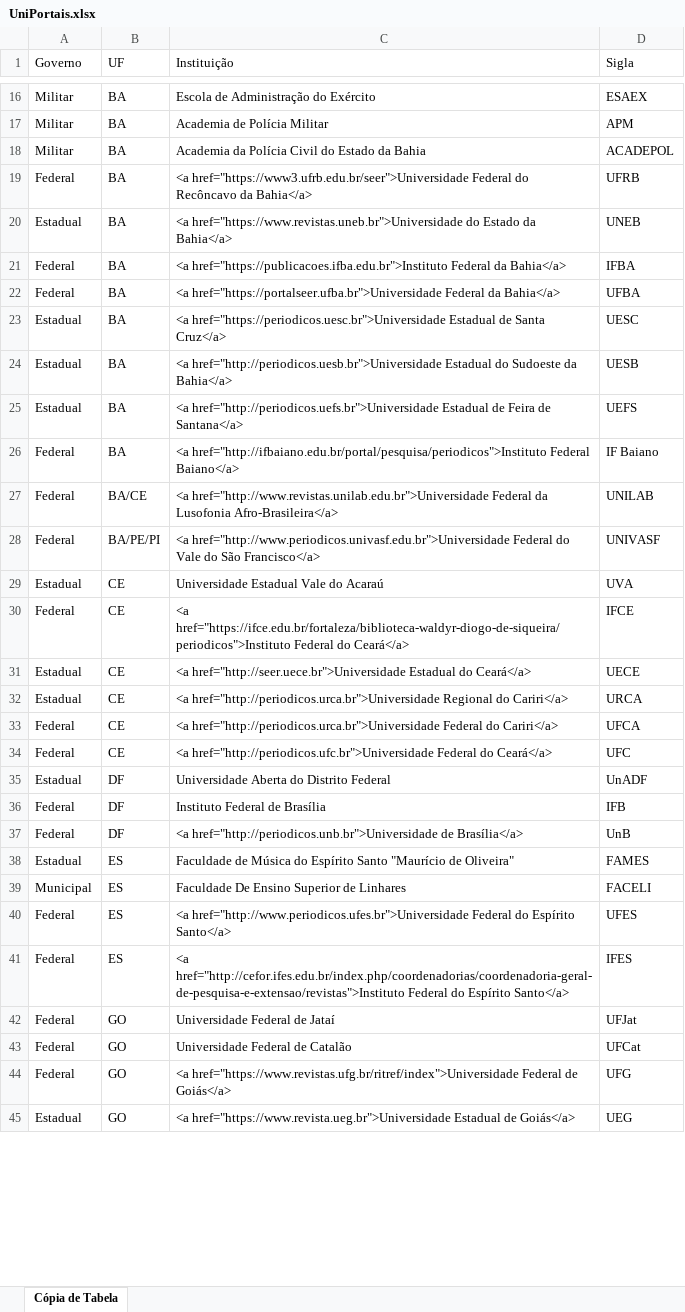
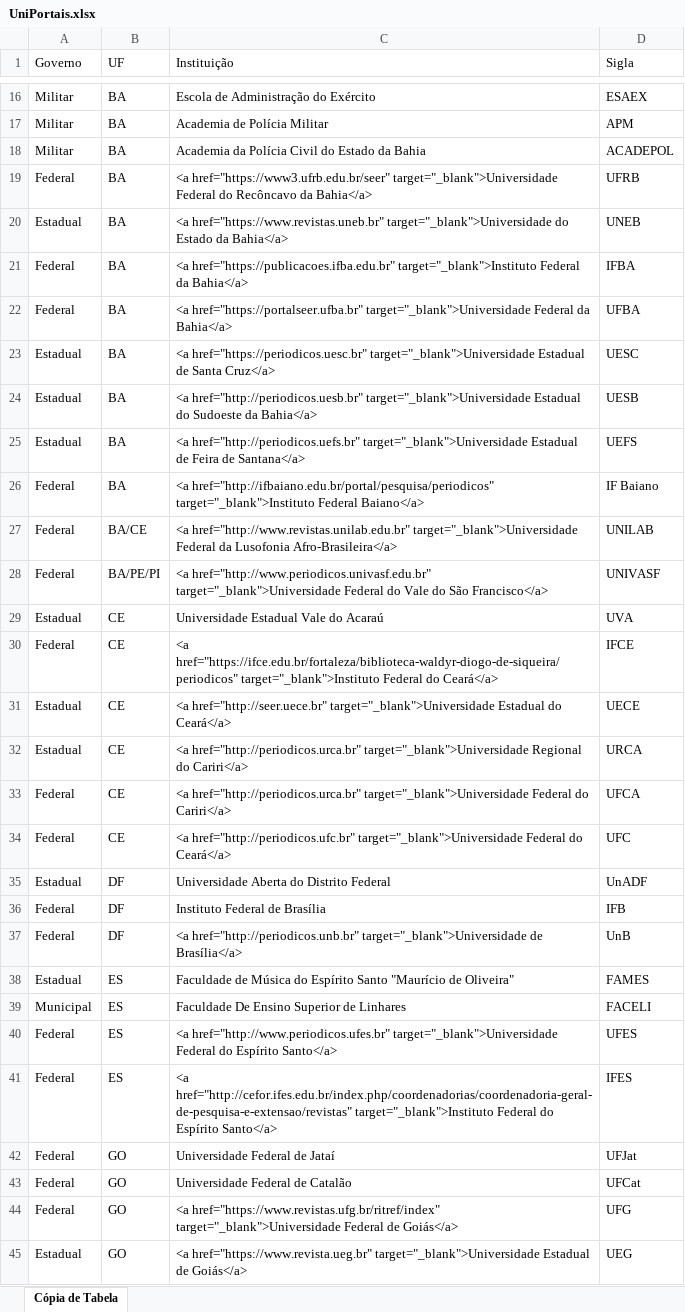
Before and after one commit to uniportais/codigo, an Excel workbook: res/data/UniPortais.xlsx, sheet Cópia de Tabela, drawn as a sheet; only a part is shown, gaps mark what is left out; values as stored, in another font and other column widths than the file's, no borders; charts and pictures not drawn; the diff covers the shown part only; the diff names each change by its address in the sheet, - before the commit and + after, or states it on an @@ line.

Commit message:
Add target attribute and change enconding

```diff
--- a/res/data/UniPortais.xlsx (sheet Cópia de Tabela)
+++ b/res/data/UniPortais.xlsx (sheet Cópia de Tabela)
-C19 (Instituição): <a href="https://www3.ufrb.edu.br/seer">Universidade Federal do…
+C19 (Instituição): <a href="https://www3.ufrb.edu.br/seer" target="_blank">Universidade Federal do…
-C20 (Instituição): <a href="https://www.revistas.uneb.br">Universidade do Estado…
+C20 (Instituição): <a href="https://www.revistas.uneb.br" target="_blank">Universidade do Estado…
-C21 (Instituição): <a href="https://publicacoes.ifba.edu.br">Instituto Federal da…
+C21 (Instituição): <a href="https://publicacoes.ifba.edu.br" target="_blank">Instituto Federal da…
-C22 (Instituição): <a href="https://portalseer.ufba.br">Universidade Federal da…
+C22 (Instituição): <a href="https://portalseer.ufba.br" target="_blank">Universidade Federal da…
-C23 (Instituição): <a href="https://periodicos.uesc.br">Universidade Estadual de…
+C23 (Instituição): <a href="https://periodicos.uesc.br" target="_blank">Universidade Estadual de…
-C24 (Instituição): <a href="http://periodicos.uesb.br">Universidade Estadual do…
+C24 (Instituição): <a href="http://periodicos.uesb.br" target="_blank">Universidade Estadual do…
-C25 (Instituição): <a href="http://periodicos.uefs.br">Universidade Estadual de…
+C25 (Instituição): <a href="http://periodicos.uefs.br" target="_blank">Universidade Estadual de…
-C26 (Instituição): <a href="http://ifbaiano.edu.br/portal/pesquisa/periodicos">Instituto Federal Baiano</a>
+C26 (Instituição): <a href="http://ifbaiano.edu.br/portal/pesquisa/periodicos" target="_blank">Instituto Federal Baiano</a>
-C27 (Instituição): <a href="http://www.revistas.unilab.edu.br">Universidade Federal da…
+C27 (Instituição): <a href="http://www.revistas.unilab.edu.br" target="_blank">Universidade Federal da…
-C28 (Instituição): <a href="http://www.periodicos.univasf.edu.br">Universidade Federal do…
+C28 (Instituição): <a href="http://www.periodicos.univasf.edu.br" target="_blank">Universidade Federal do…
-C30 (Instituição): <a href="https://ifce.edu.br/fortaleza/biblioteca-waldyr-diogo-de-siqueira/periodicos">Instituto Federal do…
+C30 (Instituição): <a href="https://ifce.edu.br/fortaleza/biblioteca-waldyr-diogo-de-siqueira/periodicos" target="_blank">Instituto Federal do…
-C31 (Instituição): <a href="http://seer.uece.br">Universidade Estadual do…
+C31 (Instituição): <a href="http://seer.uece.br" target="_blank">Universidade Estadual do…
-C32 (Instituição): <a href="http://periodicos.urca.br">Universidade Regional do…
+C32 (Instituição): <a href="http://periodicos.urca.br" target="_blank">Universidade Regional do…
-C33 (Instituição): <a href="http://periodicos.urca.br">Universidade Federal do…
+C33 (Instituição): <a href="http://periodicos.urca.br" target="_blank">Universidade Federal do…
-C34 (Instituição): <a href="http://periodicos.ufc.br">Universidade Federal do…
+C34 (Instituição): <a href="http://periodicos.ufc.br" target="_blank">Universidade Federal do…
-C37 (Instituição): <a href="http://periodicos.unb.br">Universidade de Brasília</a>
+C37 (Instituição): <a href="http://periodicos.unb.br" target="_blank">Universidade de Brasília</a>
-C40 (Instituição): <a href="http://www.periodicos.ufes.br">Universidade Federal do…
+C40 (Instituição): <a href="http://www.periodicos.ufes.br" target="_blank">Universidade Federal do…
-C41 (Instituição): <a href="http://cefor.ifes.edu.br/index.php/coordenadorias/coordenadoria-geral-de-pesquisa-e-extensao/revistas">Instituto Federal do…
+C41 (Instituição): <a href="http://cefor.ifes.edu.br/index.php/coordenadorias/coordenadoria-geral-de-pesquisa-e-extensao/revistas" target="_blank">Instituto Federal do…
-C44 (Instituição): <a href="https://www.revistas.ufg.br/ritref/index">Universidade Federal de…
+C44 (Instituição): <a href="https://www.revistas.ufg.br/ritref/index" target="_blank">Universidade Federal de…
-C45 (Instituição): <a href="https://www.revista.ueg.br">Universidade Estadual de…
+C45 (Instituição): <a href="https://www.revista.ueg.br" target="_blank">Universidade Estadual de…
```
Also changed, not shown: 92 edited cells elsewhere in this sheet, charts or pictures, 1 other file.
